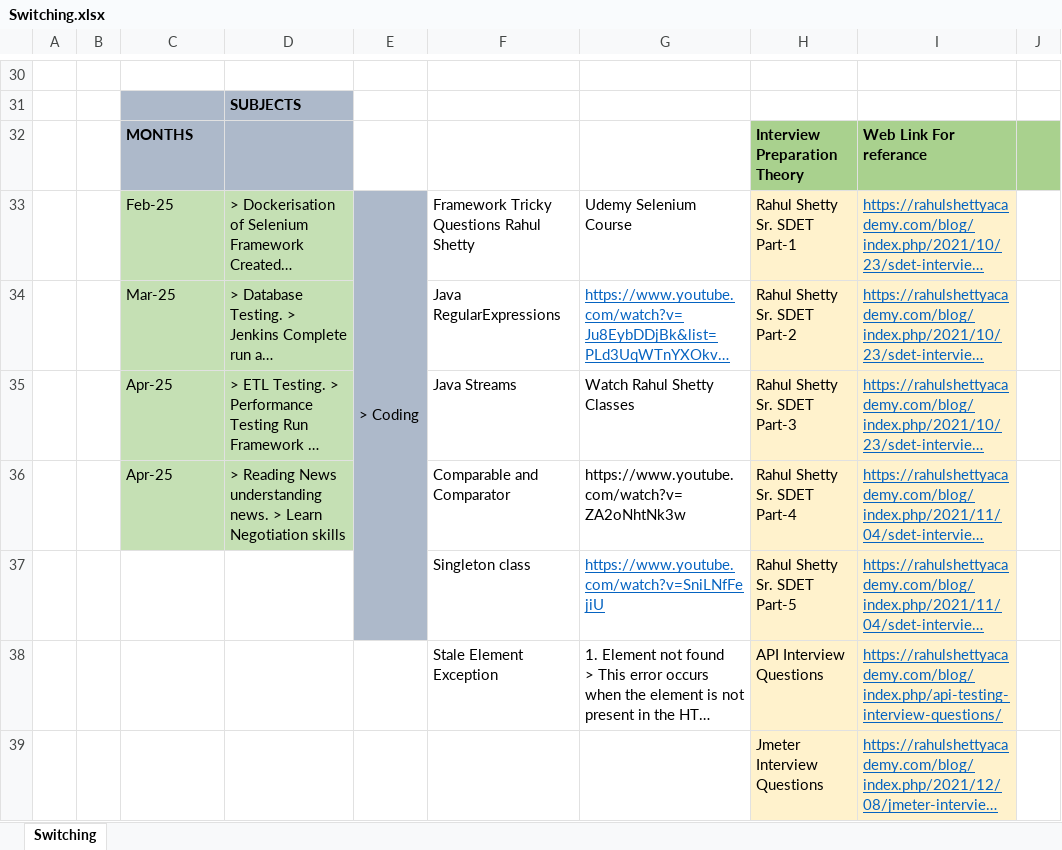
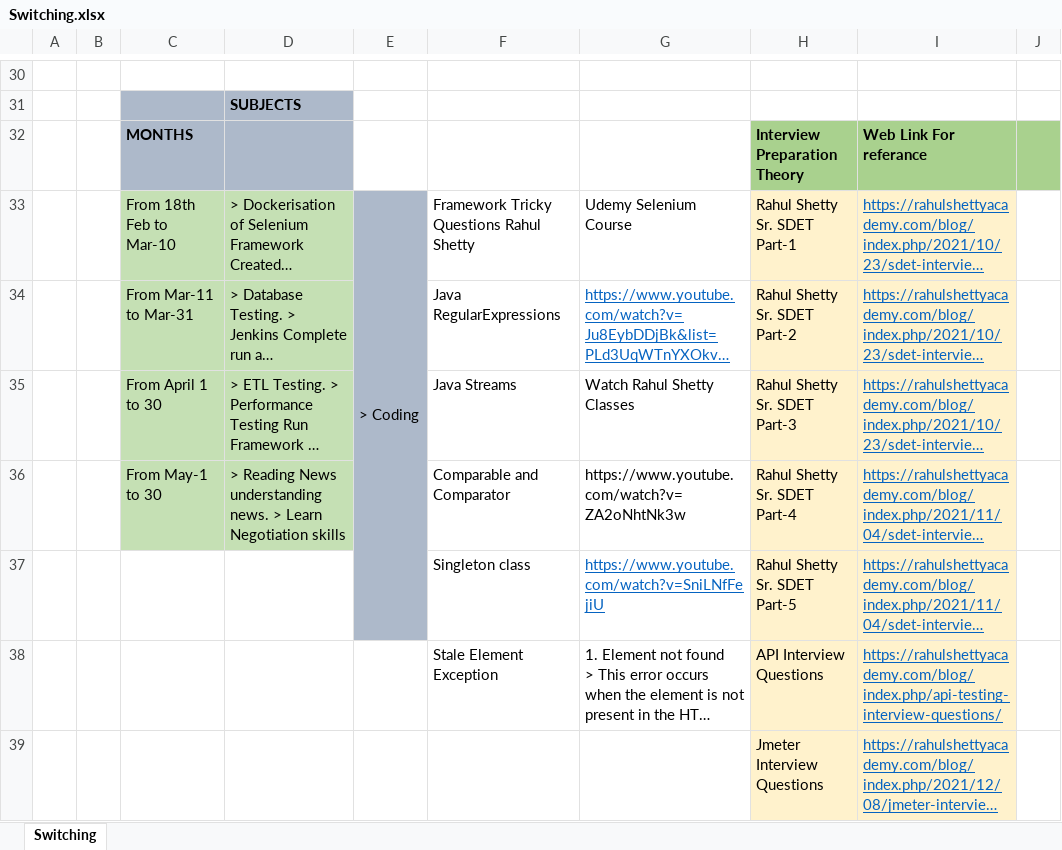
Before and after one commit to kiran7353/Java_Programs_2024, an Excel workbook: Course_JAVA/Switching.xlsx, sheet Switching, drawn as a sheet; only a part is shown, gaps mark what is left out; long unchanged cells end in …; values as stored, in another font and other column widths than the file's, no borders; the diff names each change by its address in the sheet, - before the commit and + after, or states it on an @@ line.

Commit message:
adding new changes

```diff
--- a/Course_JAVA/Switching.xlsx (sheet Switching)
+++ b/Course_JAVA/Switching.xlsx (sheet Switching)
-C33: Feb-25
+C33: From 18th Feb to Mar-10
-C34: Mar-25
+C34: From Mar-11 to Mar-31
-C35: Apr-25
+C35: From April 1 to 30
-C36: Apr-25
+C36: From May-1 to 30
```
